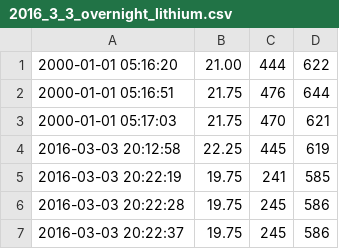
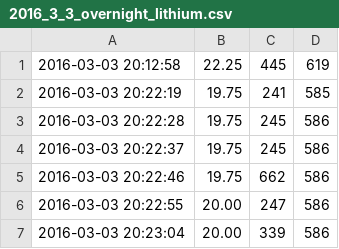
Before and after one commit to dwblair/riffle-lithium-ion-cold-test, a CSV file: 2016_3_3_overnight_lithium.csv, drawn as a sheet; only a part is shown; the shorter side is filled out with more unchanged rows.

Commit message:
update

```diff
--- a/2016_3_3_overnight_lithium.csv
+++ b/2016_3_3_overnight_lithium.csv
@@ -1,4 +1 @@
-2000-01-01 05:16:20,21.00,444,622
-2000-01-01 05:16:51,21.75,476,644
-2000-01-01 05:17:03,21.75,470,621
 2016-03-03 20:12:58,22.25,445,619
```
